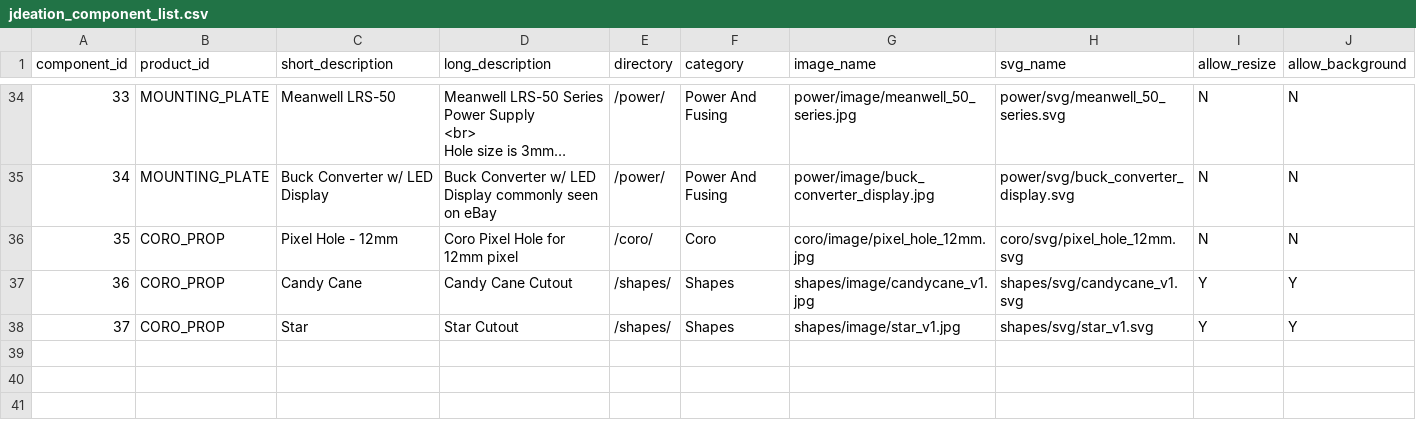
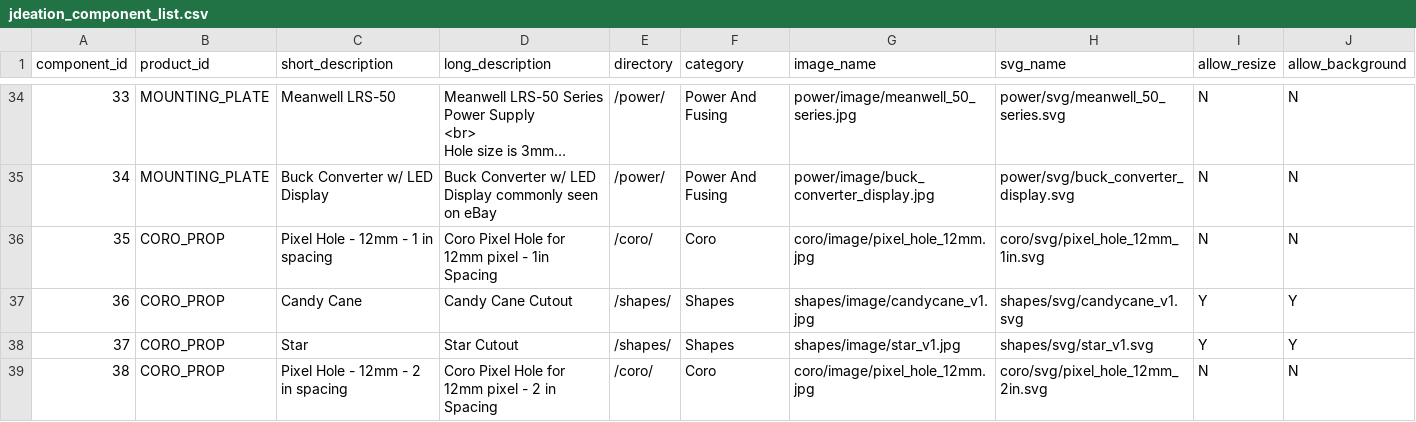
Before and after one commit to jchancel/jdeation-designer, a CSV file: jdeation_component_list.csv, drawn as a sheet; only a part is shown, gaps mark what is left out; long unchanged cells end in …; rows hold the shown columns only; the diff names each change by its address in the sheet, - before the commit and + after, or states it on an @@ line.

```diff
--- a/jdeation_component_list.csv
+++ b/jdeation_component_list.csv
-C36 (short_description): Pixel Hole - 12mm
+C36 (short_description): Pixel Hole - 12mm - 1 in spacing
-D36 (long_description): Coro Pixel Hole for 12mm pixel
+D36 (long_description): Coro Pixel Hole for 12mm pixel - 1in Spacing
-H36 (svg_name): coro/svg/pixel_hole_12mm.svg
+H36 (svg_name): coro/svg/pixel_hole_12mm_1in.svg
+row 39: 38 | CORO_PROP | Pixel Hole - 12mm - 2 in spacing | Coro Pixel Hole for 12mm pixel - 2 in Spacing | /coro/ | Coro | coro/image/pixel_hole_12mm.jpg | coro/svg/pixel_hole_12mm_2in.svg | N | N
```
Also changed, not shown: jdeation_model_list.csv, 7 other files.
